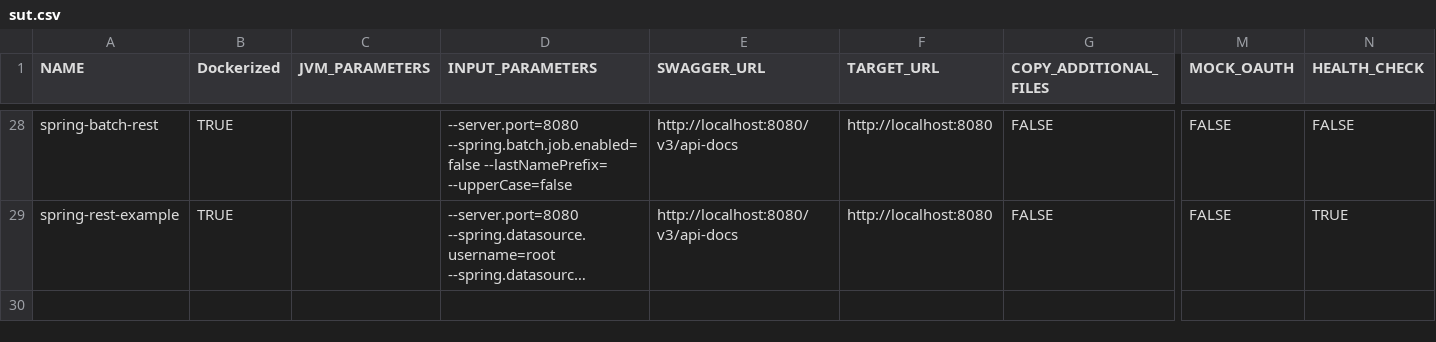
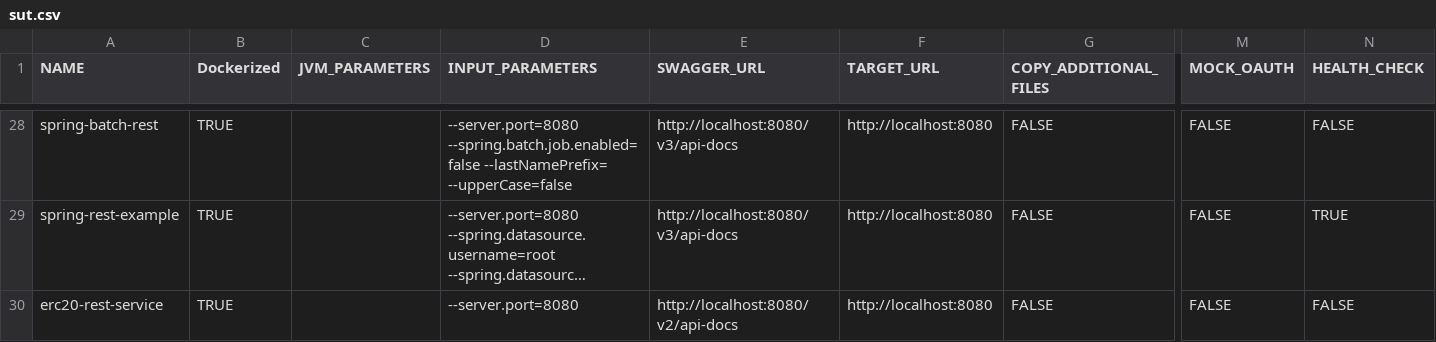
Before and after one commit to aster-test-generation/Co-Aster-EMB, a CSV file: scripts/dockerize/data/sut.csv, drawn as a sheet; only a part is shown, gaps mark what is left out; long unchanged cells end in …; rows hold the shown columns only; the diff names each change by its address in the sheet, - before the commit and + after, or states it on an @@ line.

Commit message:
additional info and dockerfiles

```diff
--- a/scripts/dockerize/data/sut.csv
+++ b/scripts/dockerize/data/sut.csv
+row 30: erc20-rest-service | TRUE |  | --server.port=8080 | http://localhost:8080/v2/api-docs | http://localhost:8080 | FALSE | FALSE | FALSE
```
Also changed, not shown: statistics/data.csv, 5 other files.
